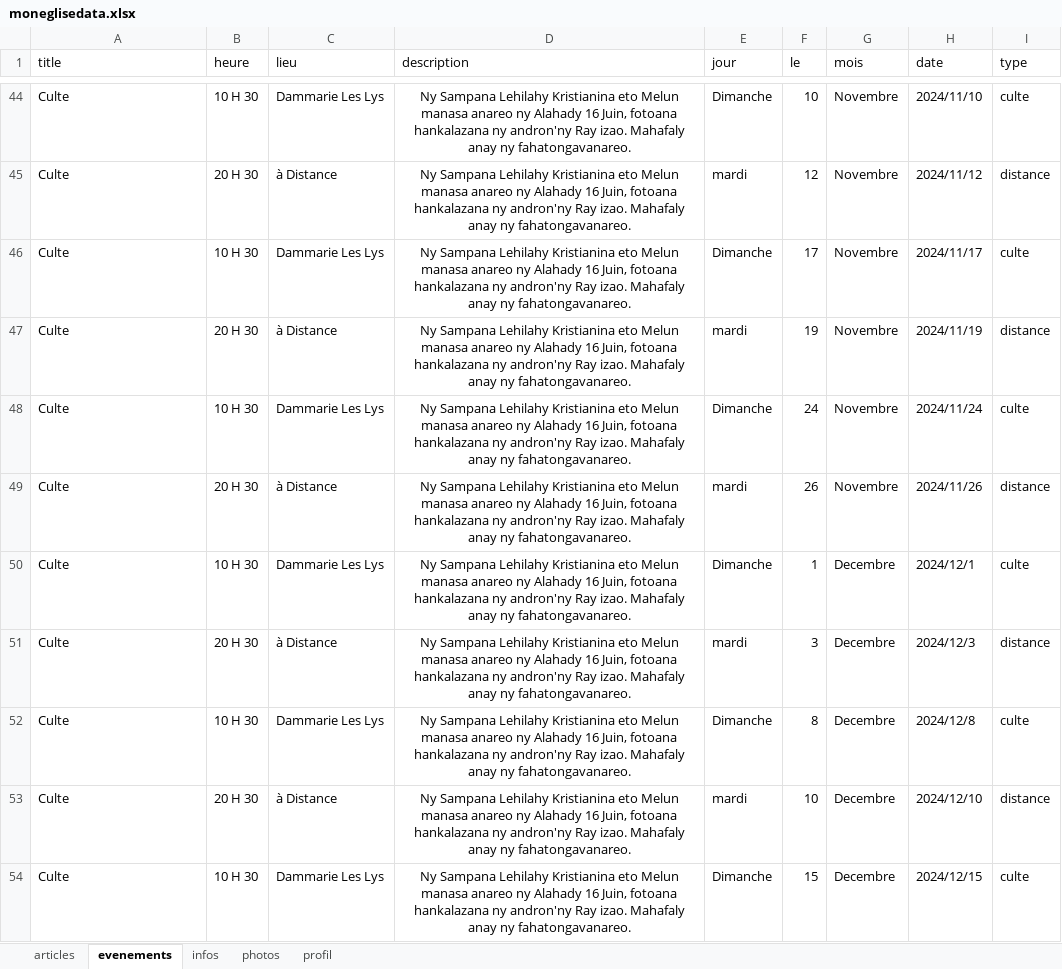
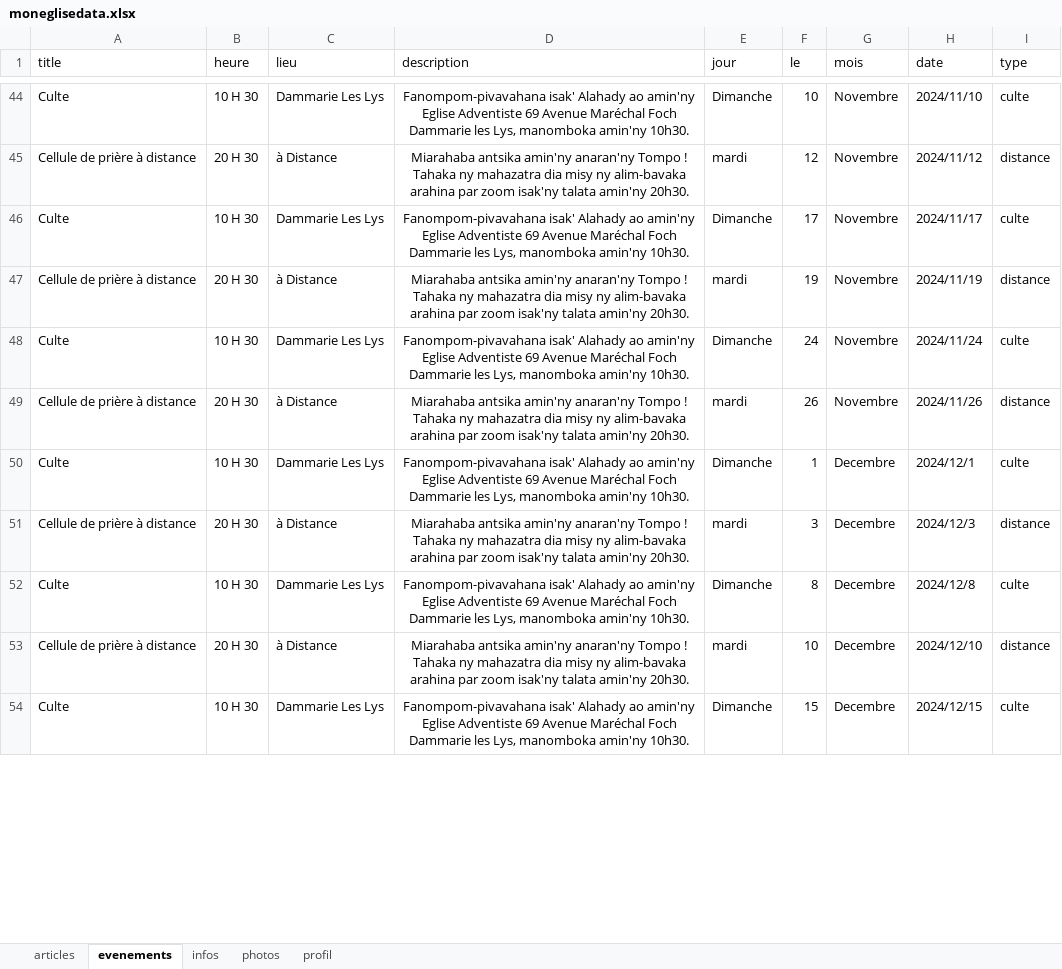
Before and after one commit to ando2018/moneglise, an Excel workbook: backend/uploads/moneglisedata.xlsx, sheet evenements, drawn as a sheet; only a part is shown, gaps mark what is left out; values as stored, in another font and other column widths than the file's, no borders; ↵ is a line break in a cell; the diff covers the shown part only; the diff names each change by its address in the sheet, - before the commit and + after, or states it on an @@ line.

```diff
--- a/backend/uploads/moneglisedata.xlsx (sheet evenements)
+++ b/backend/uploads/moneglisedata.xlsx (sheet evenements)
-D44 (description): Ny Sampana Lehilahy Kristianina eto Melun manasa anareo ny Alahady 16 Juin, fotoana hankalazana ny andron'ny Ray izao. Mahafaly anay ny fahatongavanareo.
+D44 (description): Fanompom-pivavahana isak' Alahady ao amin'ny Eglise Adventiste 69 Avenue Maréchal Foch Dammarie les Lys, manomboka amin'ny 10h30.
-A45 (title): Culte
+A45 (title): Cellule de prière à distance
-D45 (description): Ny Sampana Lehilahy Kristianina eto Melun manasa anareo ny Alahady 16 Juin, fotoana hankalazana ny andron'ny Ray izao. Mahafaly anay ny fahatongavanareo.
+D45 (description): Miarahaba antsika amin'ny anaran'ny Tompo ! ↵ Tahaka ny mahazatra dia misy ny alim-bavaka arahina par zoom isak'ny talata amin'ny 20h30.
-D46 (description): Ny Sampana Lehilahy Kristianina eto Melun manasa anareo ny Alahady 16 Juin, fotoana hankalazana ny andron'ny Ray izao. Mahafaly anay ny fahatongavanareo.
+D46 (description): Fanompom-pivavahana isak' Alahady ao amin'ny Eglise Adventiste 69 Avenue Maréchal Foch Dammarie les Lys, manomboka amin'ny 10h30.
-A47 (title): Culte
+A47 (title): Cellule de prière à distance
-D47 (description): Ny Sampana Lehilahy Kristianina eto Melun manasa anareo ny Alahady 16 Juin, fotoana hankalazana ny andron'ny Ray izao. Mahafaly anay ny fahatongavanareo.
+D47 (description): Miarahaba antsika amin'ny anaran'ny Tompo ! ↵ Tahaka ny mahazatra dia misy ny alim-bavaka arahina par zoom isak'ny talata amin'ny 20h30.
-D48 (description): Ny Sampana Lehilahy Kristianina eto Melun manasa anareo ny Alahady 16 Juin, fotoana hankalazana ny andron'ny Ray izao. Mahafaly anay ny fahatongavanareo.
+D48 (description): Fanompom-pivavahana isak' Alahady ao amin'ny Eglise Adventiste 69 Avenue Maréchal Foch Dammarie les Lys, manomboka amin'ny 10h30.
-A49 (title): Culte
+A49 (title): Cellule de prière à distance
-D49 (description): Ny Sampana Lehilahy Kristianina eto Melun manasa anareo ny Alahady 16 Juin, fotoana hankalazana ny andron'ny Ray izao. Mahafaly anay ny fahatongavanareo.
+D49 (description): Miarahaba antsika amin'ny anaran'ny Tompo ! ↵ Tahaka ny mahazatra dia misy ny alim-bavaka arahina par zoom isak'ny talata amin'ny 20h30.
-D50 (description): Ny Sampana Lehilahy Kristianina eto Melun manasa anareo ny Alahady 16 Juin, fotoana hankalazana ny andron'ny Ray izao. Mahafaly anay ny fahatongavanareo.
+D50 (description): Fanompom-pivavahana isak' Alahady ao amin'ny Eglise Adventiste 69 Avenue Maréchal Foch Dammarie les Lys, manomboka amin'ny 10h30.
-A51 (title): Culte
+A51 (title): Cellule de prière à distance
-D51 (description): Ny Sampana Lehilahy Kristianina eto Melun manasa anareo ny Alahady 16 Juin, fotoana hankalazana ny andron'ny Ray izao. Mahafaly anay ny fahatongavanareo.
+D51 (description): Miarahaba antsika amin'ny anaran'ny Tompo ! ↵ Tahaka ny mahazatra dia misy ny alim-bavaka arahina par zoom isak'ny talata amin'ny 20h30.
-D52 (description): Ny Sampana Lehilahy Kristianina eto Melun manasa anareo ny Alahady 16 Juin, fotoana hankalazana ny andron'ny Ray izao. Mahafaly anay ny fahatongavanareo.
+D52 (description): Fanompom-pivavahana isak' Alahady ao amin'ny Eglise Adventiste 69 Avenue Maréchal Foch Dammarie les Lys, manomboka amin'ny 10h30.
-A53 (title): Culte
+A53 (title): Cellule de prière à distance
-D53 (description): Ny Sampana Lehilahy Kristianina eto Melun manasa anareo ny Alahady 16 Juin, fotoana hankalazana ny andron'ny Ray izao. Mahafaly anay ny fahatongavanareo.
+D53 (description): Miarahaba antsika amin'ny anaran'ny Tompo ! ↵ Tahaka ny mahazatra dia misy ny alim-bavaka arahina par zoom isak'ny talata amin'ny 20h30.
-D54 (description): Ny Sampana Lehilahy Kristianina eto Melun manasa anareo ny Alahady 16 Juin, fotoana hankalazana ny andron'ny Ray izao. Mahafaly anay ny fahatongavanareo.
+D54 (description): Fanompom-pivavahana isak' Alahady ao amin'ny Eglise Adventiste 69 Avenue Maréchal Foch Dammarie les Lys, manomboka amin'ny 10h30.
```
Also changed, not shown: 112 edited cells and cell formats elsewhere in this sheet, sheet articles, sheet infos, sheet profil, 12 other files.
